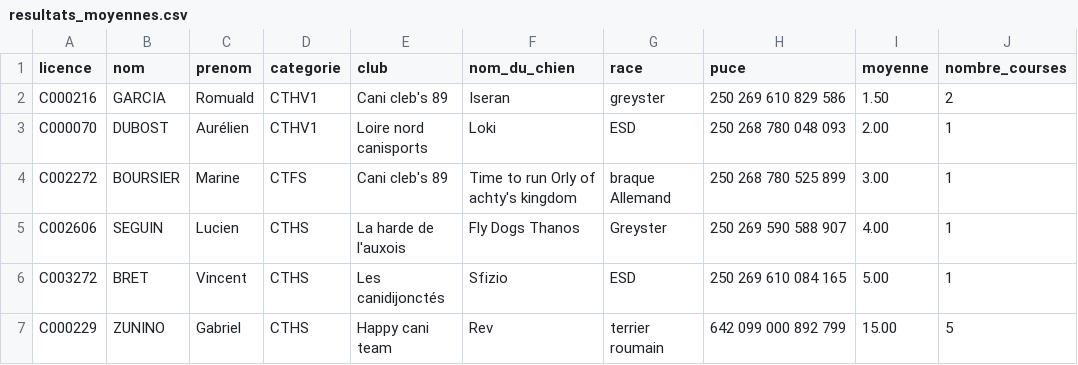
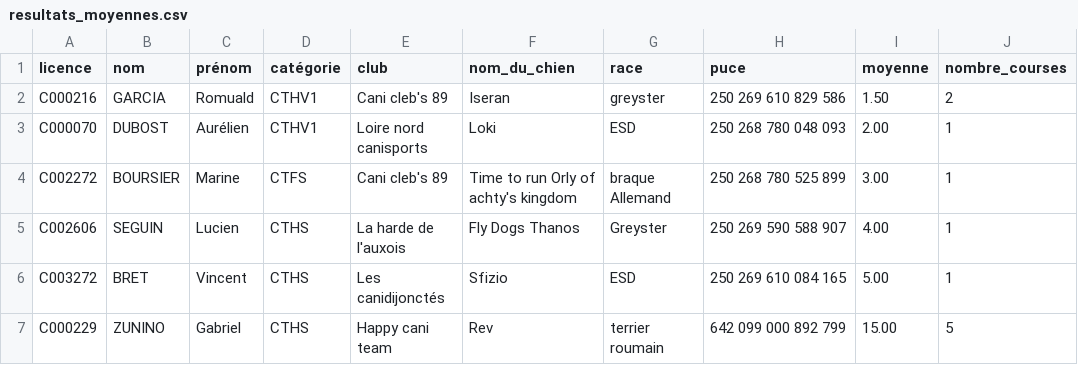
Before and after one commit to chiensdor/liste-de-d-part, a CSV file: resultats_moyennes.csv, drawn as a sheet; only a part is shown.

Commit message:
Update resultats_moyennes.csv

```diff
--- a/resultats_moyennes.csv
+++ b/resultats_moyennes.csv
@@ -1,2 +1,2 @@
-licence,nom,prenom,categorie,club,nom_du_chien,race,puce,moyenne,nombre_courses
+licence,nom,prénom,catégorie,club,nom_du_chien,race,puce,moyenne,nombre_courses
 C000216,GARCIA,Romuald,CTHV1,Cani cleb's 89,"Iseran ","greyster ",250 269 610 829 586,1.50,2
```
